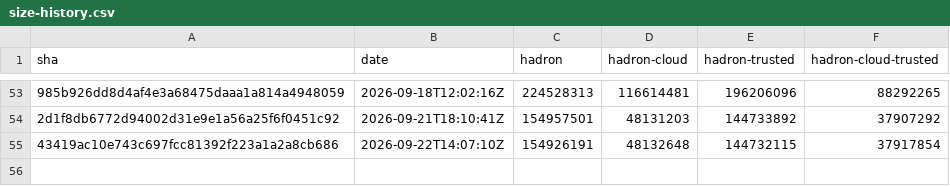
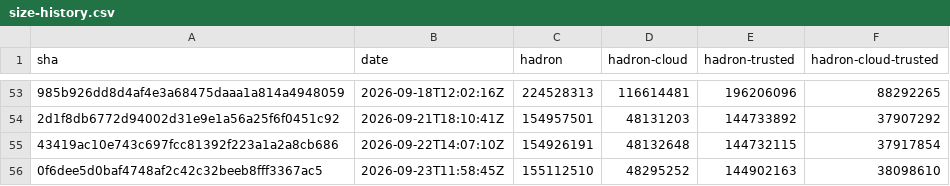
Before and after one commit to kairos-io/hadron, a CSV file: size-history.csv, drawn as a sheet; only a part is shown, gaps mark what is left out; the diff names each change by its address in the sheet, - before the commit and + after, or states it on an @@ line.

```diff
--- a/size-history.csv
+++ b/size-history.csv
+row 56: 0f6dee5d0baf4748af2c42c32beeb8fff3367ac5 | 2026-09-23T11:58:45Z | 155112510 | 48295252 | 144902163 | 38098610
```
Also changed, not shown: 2 other files.
